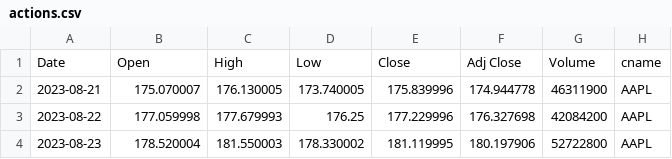
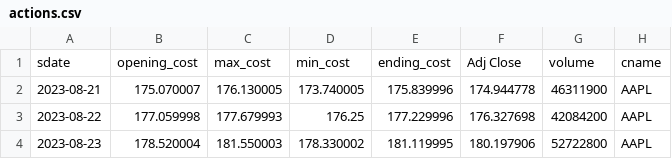
Before and after one commit to BastienRiv/portfoliomanager, a CSV file: sql/actions.csv, drawn as a sheet; only a part is shown; removed rows and columns are numbered as before the commit, all else as after; the diff names each change by its address in the sheet, - before the commit and + after, or states it on an @@ line.

Commit message:
change in csv column names

```diff
--- a/sql/actions.csv
+++ b/sql/actions.csv
-row 1: Date | Open | High | Low | Close | Adj Close | Volume | cname
+row 1: sdate | opening_cost | max_cost | min_cost | ending_cost | Adj Close | volume | cname
```
